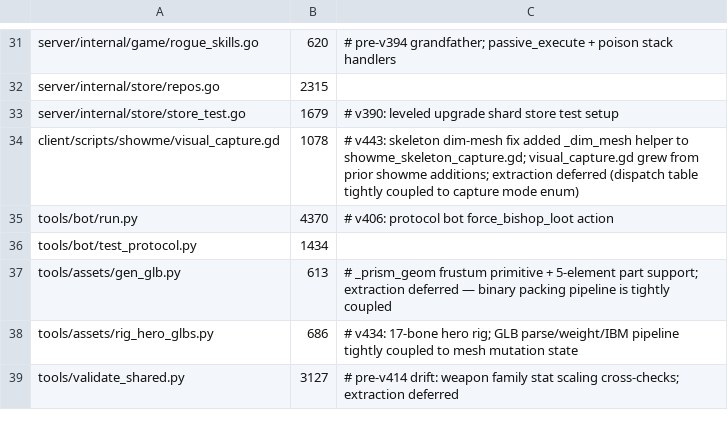
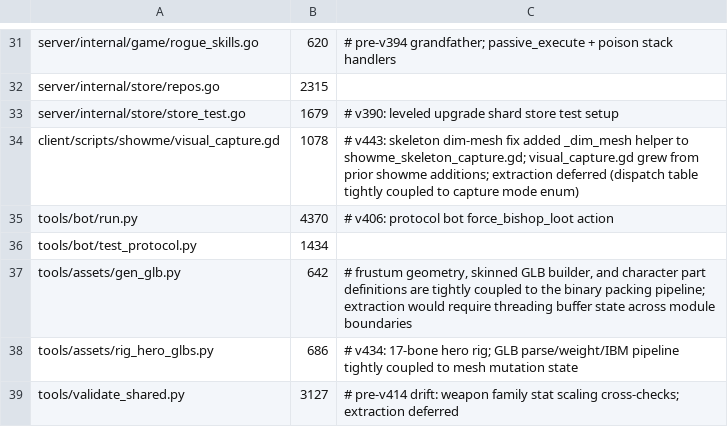
Before and after one commit to mmandrille/arpg-dev, a TSV file: .maintainability/file-size-baseline.tsv, drawn as a sheet; only a part is shown, gaps mark what is left out.

```diff
--- a/.maintainability/file-size-baseline.tsv
+++ b/.maintainability/file-size-baseline.tsv
@@ -36,3 +36,3 @@ tools/bot/run.py	4370	# v406: protocol bot force_bishop_loot action
 tools/bot/test_protocol.py	1434
-tools/assets/gen_glb.py	613	# _prism_geom frustum primitive + 5-element part support; extraction deferred — binary packing pipeline is tightly coupled
+tools/assets/gen_glb.py	642	# frustum geometry, skinned GLB builder, and character part definitions are tightly coupled to the binary packing pipeline; extraction would require threading buffer state across module boundaries
 tools/assets/rig_hero_glbs.py	686	# v434: 17-bone hero rig; GLB parse/weight/IBM pipeline tightly coupled to mesh mutation state
```
Also changed, not shown: 3 other files.
